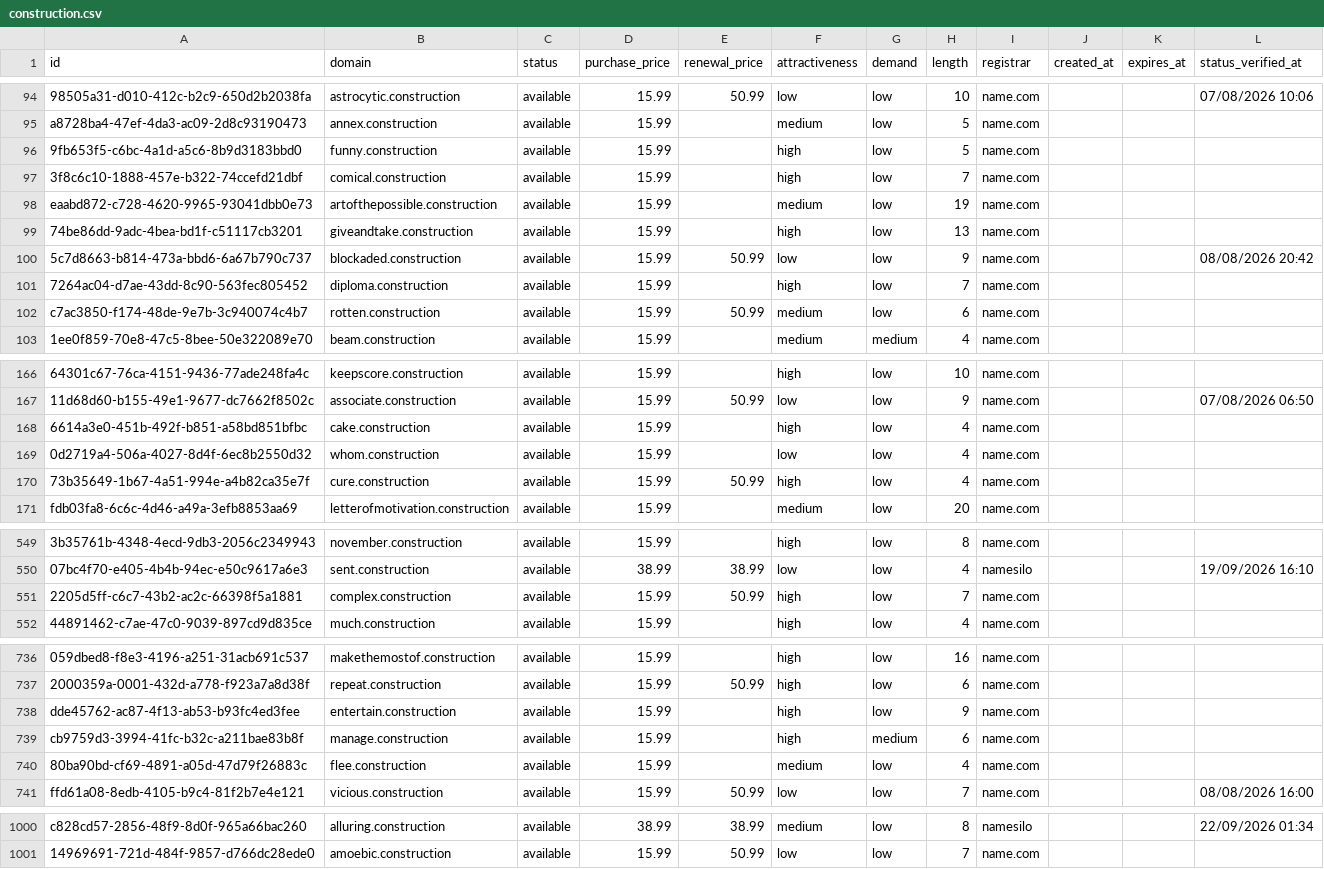
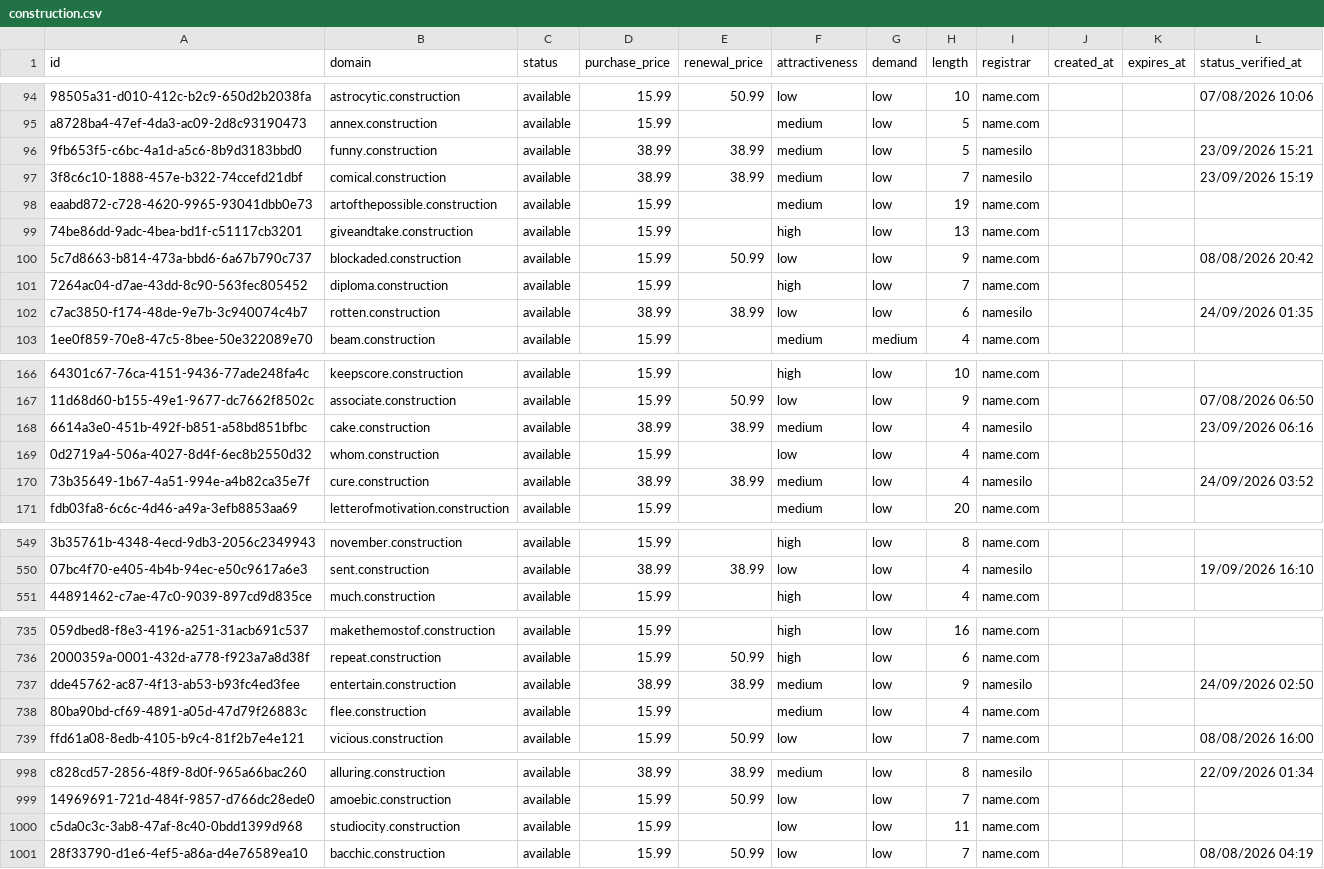
Before and after one commit to UniqueDomains/construction-oneword-domains, a CSV file: construction.csv, drawn as a sheet; only a part is shown, gaps mark what is left out; removed rows and columns are numbered as before the commit, all else as after; the diff covers the shown part only; the diff names each change by its address in the sheet, - before the commit and + after, or states it on an @@ line.

Commit message:
Domains update

```diff
--- a/construction.csv
+++ b/construction.csv
-D96:D97 (purchase_price): 15.99
+D96:D97 (purchase_price): 38.99
-E96:E97 (renewal_price): (empty)
+E96:E97 (renewal_price): 38.99
-F96:F97 (attractiveness): high
+F96:F97 (attractiveness): medium
-I96:I97 (registrar): name.com
+I96:I97 (registrar): namesilo
-L96 (status_verified_at): (empty)
+L96 (status_verified_at): 23/09/2026 15:21
-L97 (status_verified_at): (empty)
+L97 (status_verified_at): 23/09/2026 15:19
-D102 (purchase_price): 15.99
+D102 (purchase_price): 38.99
-E102 (renewal_price): 50.99
+E102 (renewal_price): 38.99
-F102 (attractiveness): medium
+F102 (attractiveness): low
-I102 (registrar): name.com
+I102 (registrar): namesilo
-L102 (status_verified_at): (empty)
+L102 (status_verified_at): 24/09/2026 01:35
-D168 (purchase_price): 15.99
+D168 (purchase_price): 38.99
-E168 (renewal_price): (empty)
+E168 (renewal_price): 38.99
-F168 (attractiveness): high
+F168 (attractiveness): medium
-I168 (registrar): name.com
+I168 (registrar): namesilo
-L168 (status_verified_at): (empty)
+L168 (status_verified_at): 23/09/2026 06:16
-D170 (purchase_price): 15.99
+D170 (purchase_price): 38.99
-E170 (renewal_price): 50.99
+E170 (renewal_price): 38.99
-F170 (attractiveness): high
+F170 (attractiveness): medium
-I170 (registrar): name.com
+I170 (registrar): namesilo
-L170 (status_verified_at): (empty)
+L170 (status_verified_at): 24/09/2026 03:52
-row 551: 2205d5ff-c6c7-43b2-ac2c-66398f5a1881 | complex.construction | available | 15.99 | 50.99 | high | low | 7 | name.com
-D737 (purchase_price): 15.99
+D737 (purchase_price): 38.99
-E737 (renewal_price): (empty)
+E737 (renewal_price): 38.99
-F737 (attractiveness): high
+F737 (attractiveness): medium
-I737 (registrar): name.com
+I737 (registrar): namesilo
-L737 (status_verified_at): (empty)
+L737 (status_verified_at): 24/09/2026 02:50
-row 739: cb9759d3-3994-41fc-b32c-a211bae83b8f | manage.construction | available | 15.99 |  | high | medium | 6 | name.com
+row 1000: c5da0c3c-3ab8-47af-8c40-0bdd1399d968 | studiocity.construction | available | 15.99 |  | low | low | 11 | name.com
+row 1001: 28f33790-d1e6-4ef5-a86a-d4e76589ea10 | bacchic.construction | available | 15.99 | 50.99 | low | low | 7 | name.com |  |  | 08/08/2026 04:19
```
Also changed, not shown: 130 edited cells elsewhere in this file, 4 other files.
